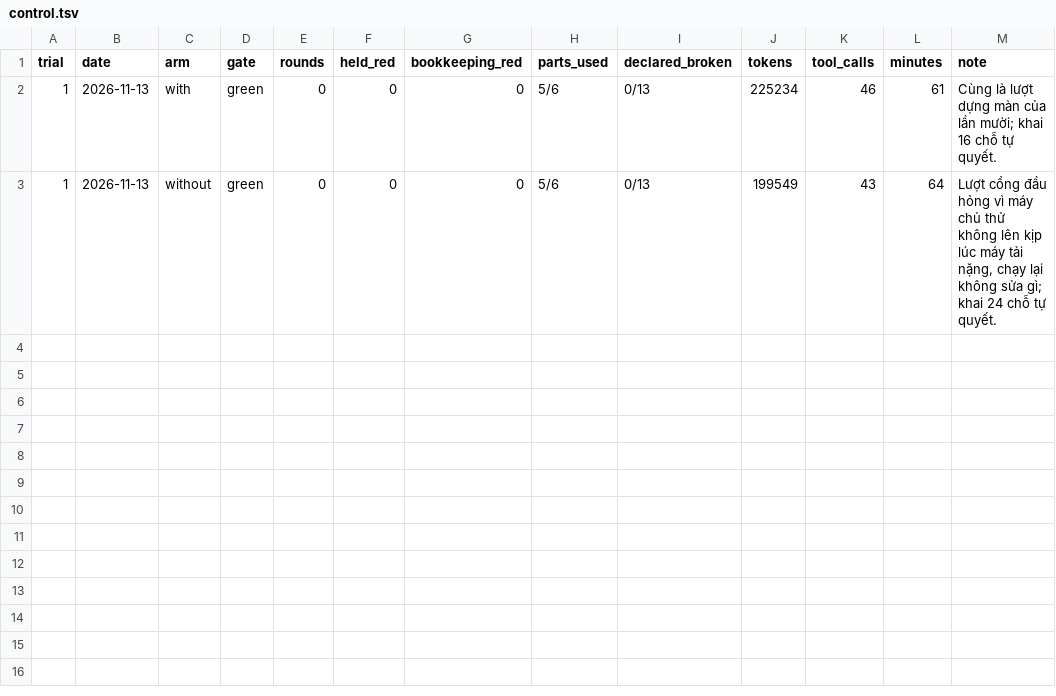
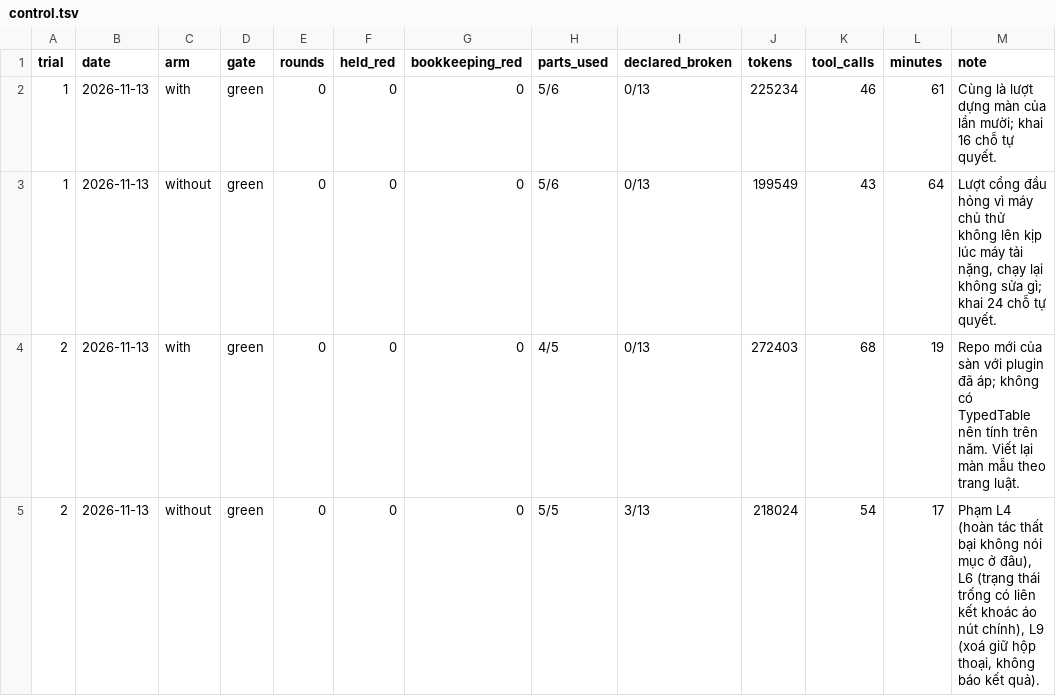
Before and after one commit to phanlemanh/design-assembly, a TSV file: docs/trials/control.tsv, drawn as a sheet.

```diff
--- a/docs/trials/control.tsv
+++ b/docs/trials/control.tsv
@@ -3 +3,3 @@ trial	date	arm	gate	rounds	held_red	bookkeeping_red	parts_used	declared_broken	t
 1	2026-11-13	without	green	0	0	0	5/6	0/13	199549	43	64	Lượt cổng đầu hỏng vì máy chủ thử không lên kịp lúc máy tải nặng, chạy lại không sửa gì; khai 24 chỗ tự quyết.
+2	2026-11-13	with	green	0	0	0	4/5	0/13	272403	68	19	Repo mới của sàn với plugin đã áp; không có TypedTable nên tính trên năm. Viết lại màn mẫu theo trang luật.
+2	2026-11-13	without	green	0	0	0	5/5	3/13	218024	54	17	Phạm L4 (hoàn tác thất bại không nói mục ở đâu), L6 (trạng thái trống có liên kết khoác áo nút chính), L9 (xoá giữ hộp thoại, không báo kết quả).
```
Also changed, not shown: 5 other files.
